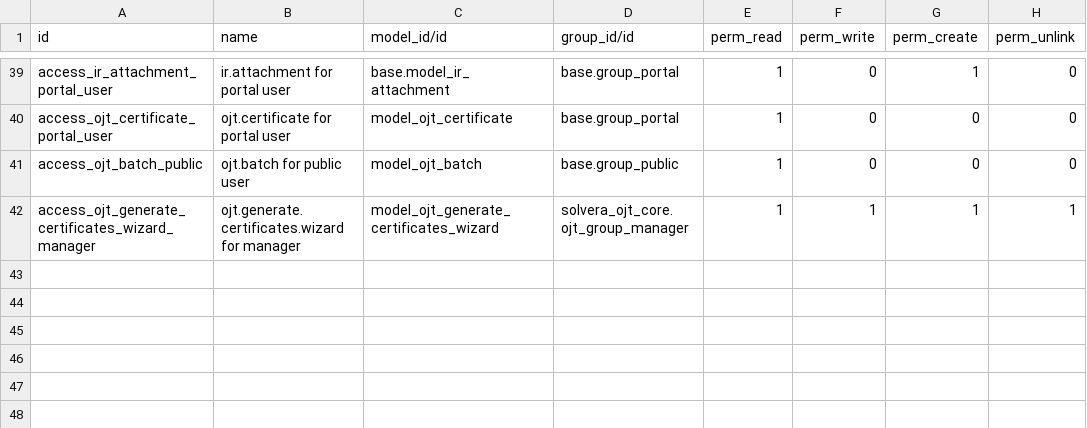
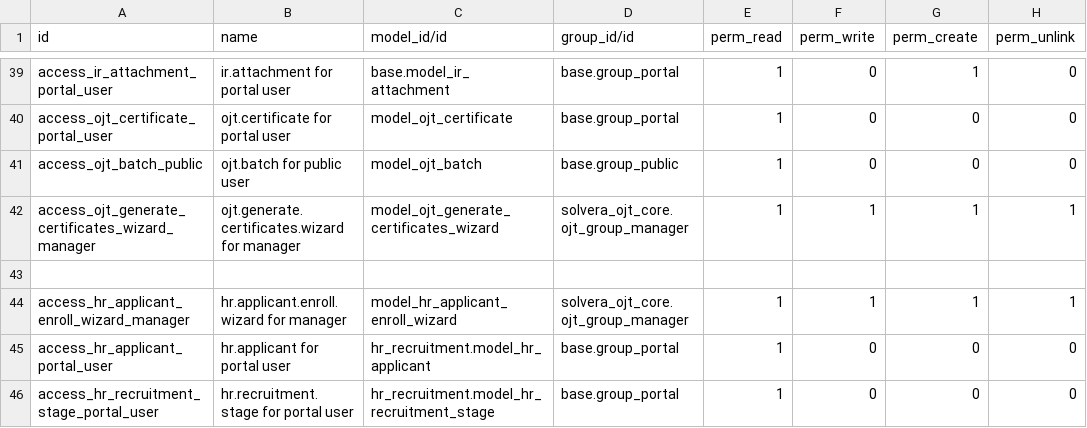
Before and after one commit to Haris2303/ojt-management-odoo18, a CSV file: custom-addons/solvera_ojt_core/security/ir.model.access.csv, drawn as a sheet; only a part is shown, gaps mark what is left out.

Commit message:
feat: hr applicant

```diff
--- a/custom-addons/solvera_ojt_core/security/ir.model.access.csv
+++ b/custom-addons/solvera_ojt_core/security/ir.model.access.csv
@@ -42 +42,5 @@ access_ojt_batch_public,ojt.batch for public user,model_ojt_batch,base.group_pub
 access_ojt_generate_certificates_wizard_manager,ojt.generate.certificates.wizard for manager,model_ojt_generate_certificates_wizard,solvera_ojt_core.ojt_group_manager,1,1,1,1
+
+access_hr_applicant_enroll_wizard_manager,hr.applicant.enroll.wizard for manager,model_hr_applicant_enroll_wizard,solvera_ojt_core.ojt_group_manager,1,1,1,1
+access_hr_applicant_portal_user,hr.applicant for portal user,hr_recruitment.model_hr_applicant,base.group_portal,1,0,0,0
+access_hr_recruitment_stage_portal_user,hr.recruitment.stage for portal user,hr_recruitment.model_hr_recruitment_stage,base.group_portal,1,0,0,0
```
Also changed, not shown: 18 other files.
